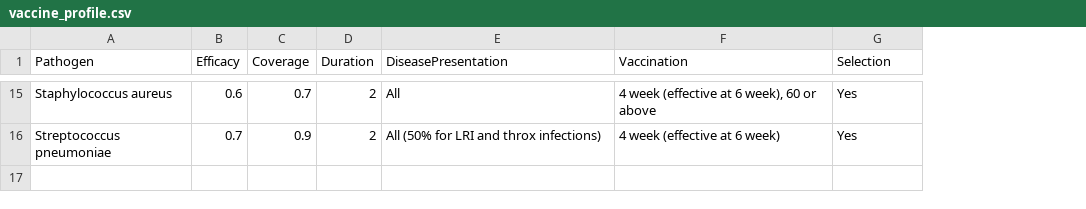
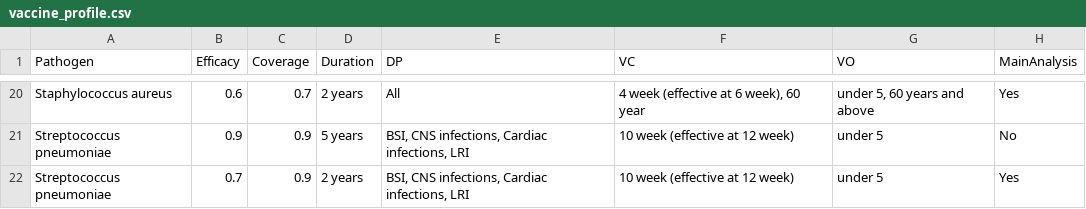
Before and after one commit to vaccine-impact/vaccine_amr, a CSV file: tables/vaccine_profile.csv, drawn as a sheet; only a part is shown, gaps mark what is left out; addresses are those after the commit; the diff covers the shown part only; the diff names each change by its address in the sheet, - before the commit and + after, or states it on an @@ line.

```diff
--- a/tables/vaccine_profile.csv
+++ b/tables/vaccine_profile.csv
+column G (VO), row 20: under 5, 60 years and above; row 22: under 5
-E1: DiseasePresentation
+E1: DP
-F1: Vaccination
+F1: VC
-H1: Selection
+H1: MainAnalysis
-D20 (Duration): 2
+D20 (Duration): 2 years
-F20 (VC): 4 week (effective at 6 week), 60 or above
+F20 (VC): 4 week (effective at 6 week), 60 year
+row 21: Streptococcus pneumoniae | 0.9 | 0.9 | 5 years | BSI, CNS infections, Cardiac infections, LRI | 10 week (effective at 12 week) | under 5 | No
-D22 (Duration): 2
+D22 (Duration): 2 years
-E22 (DP): All (50% for LRI and throx infections)
+E22 (DP): BSI, CNS infections, Cardiac infections, LRI
-F22 (VC): 4 week (effective at 6 week)
+F22 (VC): 10 week (effective at 12 week)
```
Also changed, not shown: 5 added rows and 27 edited cells elsewhere in this file, tables/AMR_DALY_burden.csv, tables/Table2_avertible_burden_by_region.csv, 12 other files.
